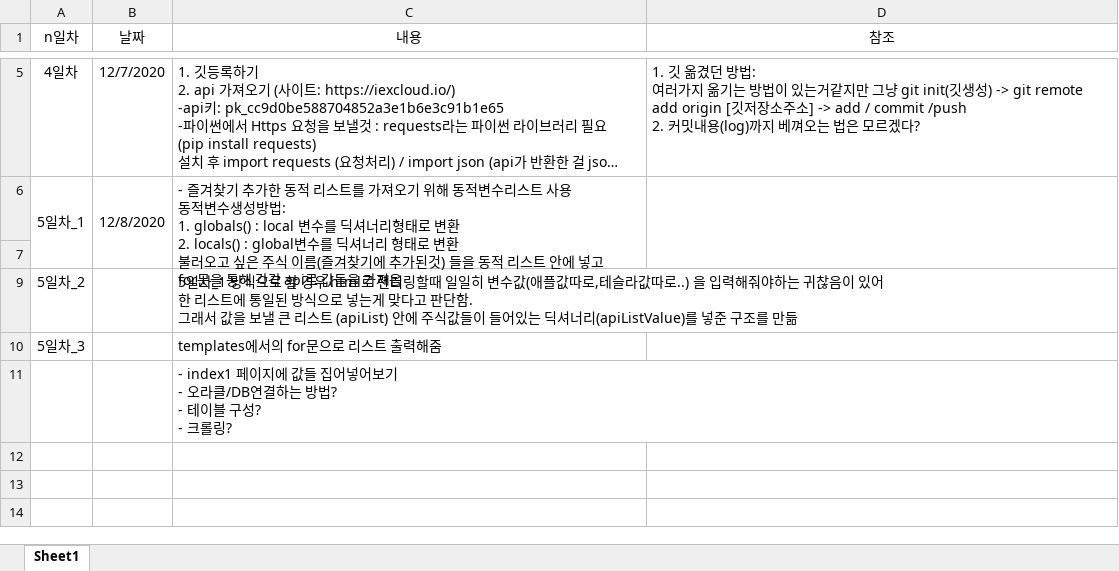
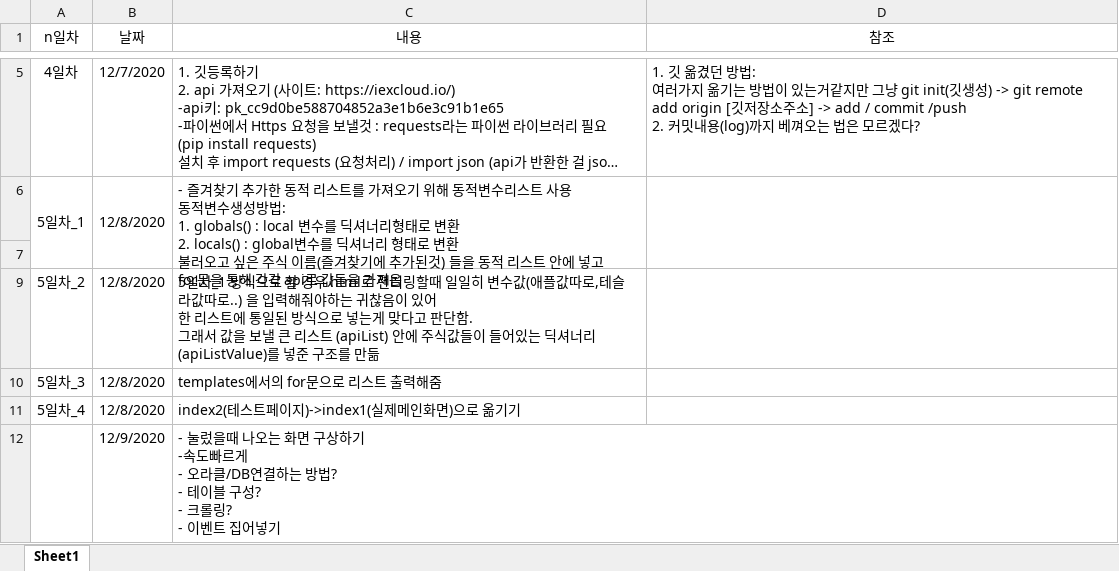
Before and after one commit to kwakchaewon/stockProgramming, an Excel workbook: 관련 폴더/n일차구현상태.xlsx, sheet Sheet1, drawn as a sheet; only a part is shown, gaps mark what is left out; long unchanged cells end in …; values as stored, in another font and other column widths than the file's, no borders; charts and pictures not drawn; removed rows and columns are numbered as before the commit, all else as after; ↵ is a line break in a cell; the diff names each change by its address in the sheet, - before the commit and + after, or states it on an @@ line.

```diff
--- a/관련 폴더/n일차구현상태.xlsx (sheet Sheet1)
+++ b/관련 폴더/n일차구현상태.xlsx (sheet Sheet1)
-B9:B10 (날짜): (empty)
+B9:B10 (날짜): 12/8/2020
-row 11:  |  | - index1 페이지에 값들 집어넣어보기 ↵ - 오라클/DB연결하는 방법? ↵ - 테이블 구성? ↵ - 크롤링?
+row 11: 5일차_4 | 12/8/2020 | index2(테스트페이지)->index1(실제메인화면)으로 옮기기
+row 12:  | 12/9/2020 | - 눌렀을때 나오는 화면 구상하기 ↵ -속도빠르게 ↵ - 오라클/DB연결하는 방법? ↵ - 테이블 구성? ↵ - 크롤링? ↵ - 이벤트 집어넣기
```
Also changed, not shown: 2 other files.
